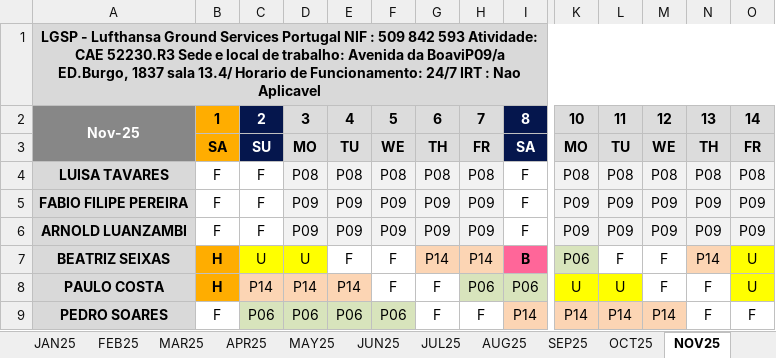
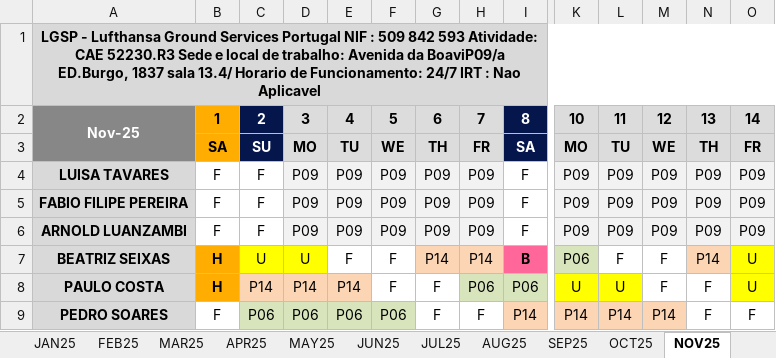
Before and after one commit to paulogsu/verbose-broccoli-it, an Excel workbook: files/IT_2025.xlsx, sheet NOV25, drawn as a sheet; only a part is shown, gaps mark what is left out; values as stored, in another font and other column widths than the file's, no borders; conditional formats not drawn; the diff names each change by its address in the sheet, - before the commit and + after, or states it on an @@ line.

```diff
--- a/files/IT_2025.xlsx (sheet NOV25)
+++ b/files/IT_2025.xlsx (sheet NOV25)
-D4: P08
+D4: P09
-E4: P08
+E4: P09
-F4: P08
+F4: P09
-G4: P08
+G4: P09
-H4: P08
+H4: P09
-K4: P08
+K4: P09
-L4: P08
+L4: P09
-M4: P08
+M4: P09
-N4: P08
+N4: P09
-O4: P08
+O4: P09
```
Also changed, not shown: sheet JAN26, sheet OCT25, sheet DEC25, 1 other file.
